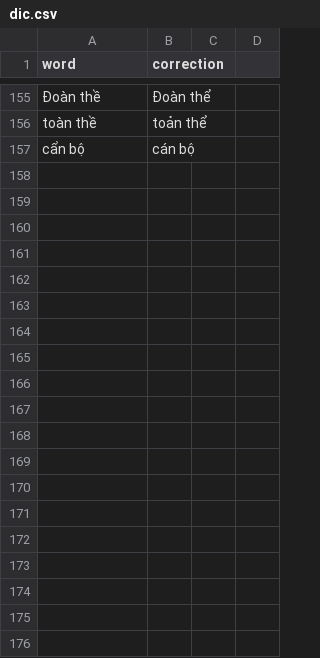
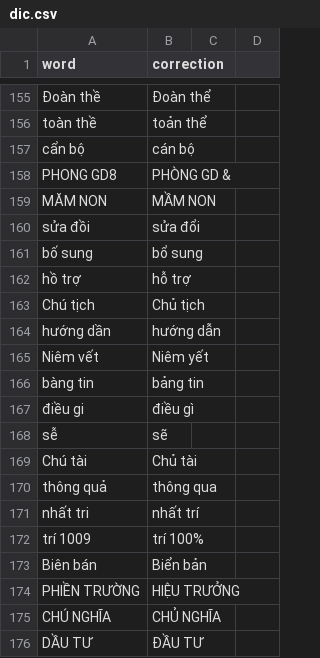
Before and after one commit to Dinhduy01/OCR_Vi, a CSV file: dic.csv, drawn as a sheet; only a part is shown, gaps mark what is left out; the diff covers the shown part only; the diff names each change by its address in the sheet, - before the commit and + after, or states it on an @@ line.

Commit message:
yuggdf

```diff
--- a/dic.csv
+++ b/dic.csv
+row 158: PHONG GD8 | PHÒNG GD &
+row 159: MĂM NON | MẦM NON
+row 160: sửa đồi | sửa đổi
+row 161: bố sung | bổ sung
+row 162: hồ trợ | hỗ trợ
+row 163: Chú tịch | Chủ tịch
+row 164: hướng dần | hướng dẫn
+row 165: Niêm vết | Niêm yết
+row 166: bàng tin | bảng tin
+row 167: điều gi | điều gì
+row 168: sễ | sẽ
+row 169: Chú tài | Chủ tài
+row 170: thông quả | thông qua
+row 171: nhất tri | nhất trí
+row 172: trí 1009 | trí 100%
+row 173: Biên bán | Biển bản
+row 174: PHIỀN TRƯỜNG | HIỆU TRƯỞNG
+row 175: CHÚ NGHĨA | CHỦ NGHĨA
+row 176: DẦU TƯ | ĐẦU TƯ
```
Also changed, not shown: 27 added rows and 1 edited cell elsewhere in this file.
